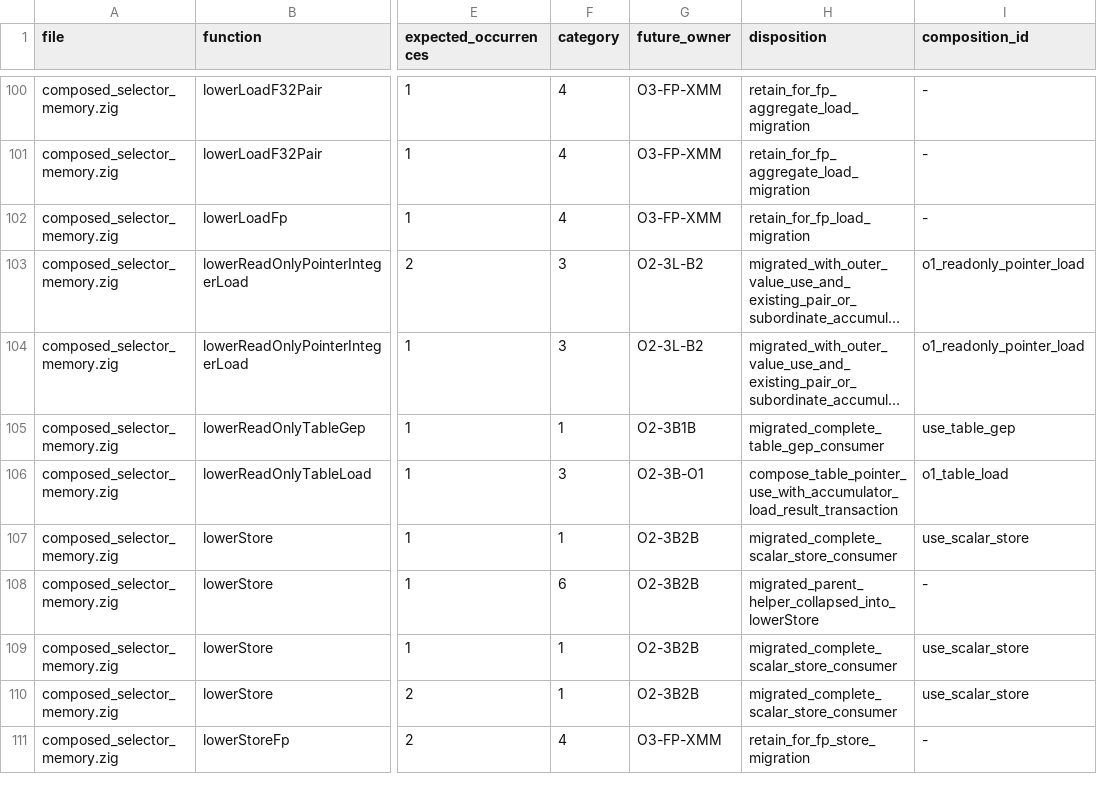
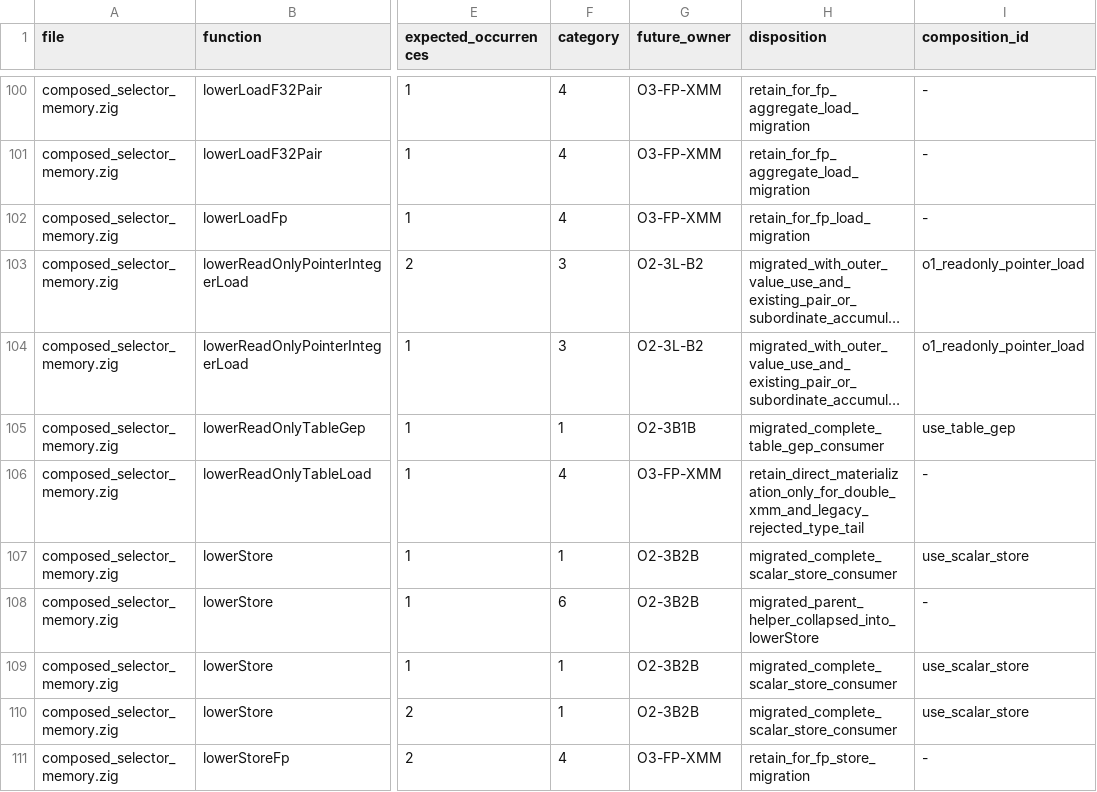
Before and after one commit to alogic0/z-llvm, a TSV file: docs/evidence/inbox84_o2_bypass_classification.tsv, drawn as a sheet; only a part is shown, gaps mark what is left out; long unchanged cells end in …; the diff names each change by its address in the sheet, - before the commit and + after, or states it on an @@ line.

```diff
--- a/docs/evidence/inbox84_o2_bypass_classification.tsv
+++ b/docs/evidence/inbox84_o2_bypass_classification.tsv
-F106 (category): 3
+F106 (category): 4
-G106 (future_owner): O2-3B-O1
+G106 (future_owner): O3-FP-XMM
-H106 (disposition): compose_table_pointer_use_with_accumulator_load_result_transaction
+H106 (disposition): retain_direct_materialization_only_for_double_xmm_and_legacy_rejected_type_tail
-I106 (composition_id): o1_table_load
+I106 (composition_id): -
```
Also changed, not shown: docs/evidence/inbox103_o2_memory_load_matrix.tsv, docs/evidence/inbox103_o2_memory_load_proposed_ratchet.tsv, 6 other files.
